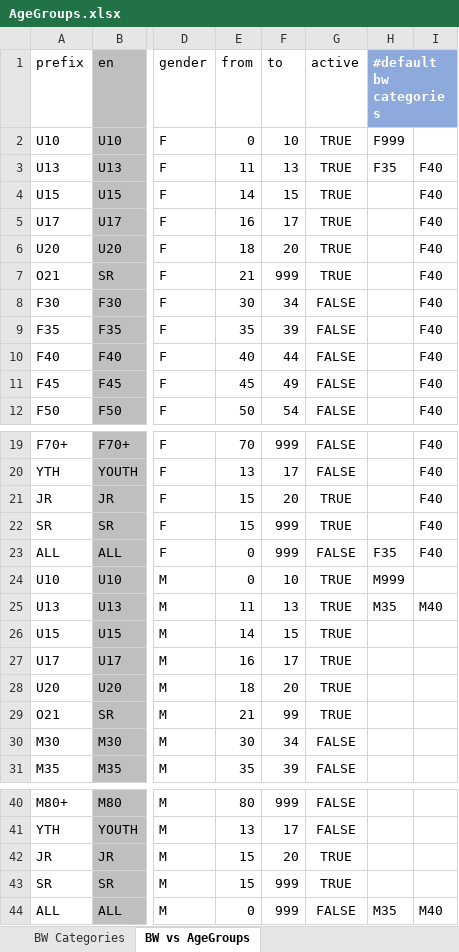
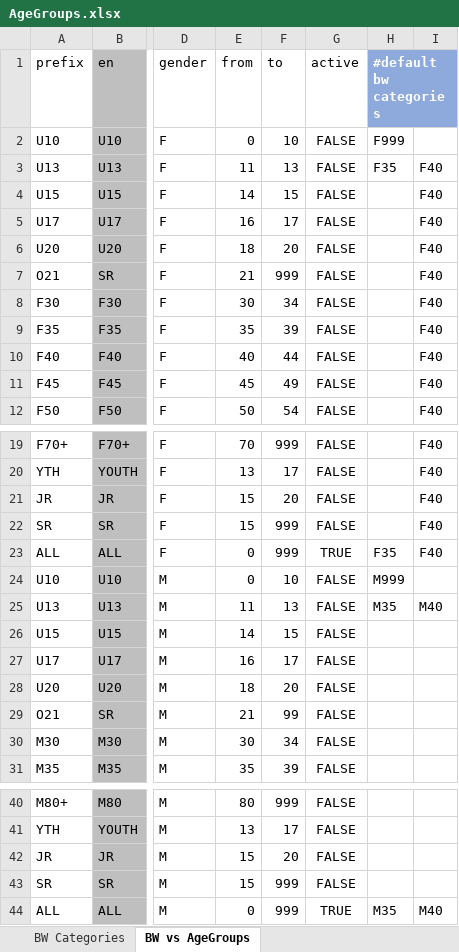
Before and after one commit to jflamy/owlcms4, an Excel workbook: owlcms/src/main/resources/config/AgeGroups.xlsx, sheet BW vs AgeGroups, drawn as a sheet; only a part is shown, gaps mark what is left out; values as stored, in another font and other column widths than the file's, no borders; charts and pictures not drawn; the diff names each change by its address in the sheet, - before the commit and + after, or states it on an @@ line.

```diff
--- a/owlcms/src/main/resources/config/AgeGroups.xlsx (sheet BW vs AgeGroups)
+++ b/owlcms/src/main/resources/config/AgeGroups.xlsx (sheet BW vs AgeGroups)
-G2:G7: TRUE
+G2:G7: FALSE
-G21:G22: TRUE
+G21:G22: FALSE
-G23: FALSE
+G23: TRUE
-G24:G29: TRUE
+G24:G29: FALSE
-G42:G43: TRUE
+G42:G43: FALSE
-G44: FALSE
+G44: TRUE
```
Also changed, not shown: 10 other files.
